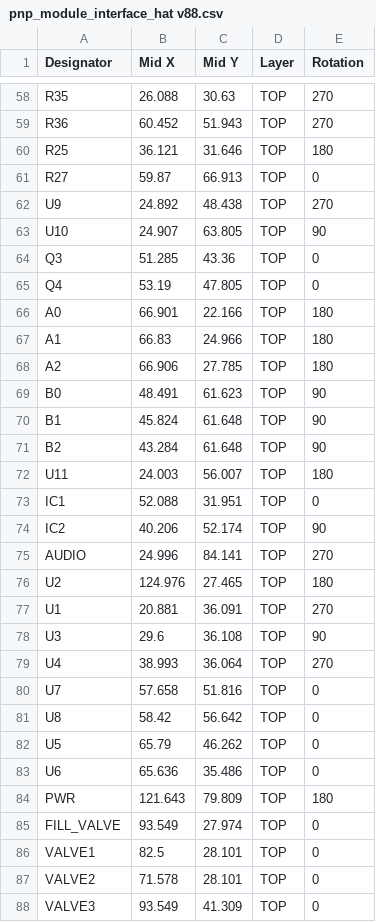
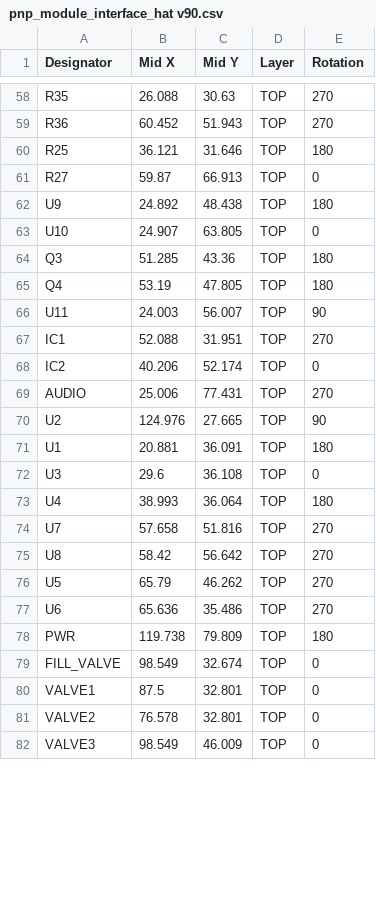
Before and after one commit to Siapas-Laboratory/ratBerryPi, a CSV file: hardware/electronics/v1/PCB_Files/module_interface_hat v90_2024-08-03/Assembly/pnp_module_interface_hat v90.csv (was hardware/electronics/v1/PCB_Files/module_interface_hat v90_2024-08-03/Assembly/pnp_module_interface_hat v88.csv), drawn as a sheet; only a part is shown, gaps mark what is left out; the diff covers the shown part only.

```diff
--- a/hardware/electronics/v1/PCB_Files/module_interface_hat v90_2024-08-03/Assembly/pnp_module_interface_hat v88.csv
+++ b/hardware/electronics/v1/PCB_Files/module_interface_hat v90_2024-08-03/Assembly/pnp_module_interface_hat v90.csv
@@ -61,28 +61,22 @@ R25,36.121,31.646,TOP,180
 R27,59.87,66.913,TOP,0
-U9,24.892,48.438,TOP,270
-U10,24.907,63.805,TOP,90
-Q3,51.285,43.36,TOP,0
-Q4,53.19,47.805,TOP,0
-A0,66.901,22.166,TOP,180
-A1,66.83,24.966,TOP,180
-A2,66.906,27.785,TOP,180
-B0,48.491,61.623,TOP,90
-B1,45.824,61.648,TOP,90
-B2,43.284,61.648,TOP,90
-U11,24.003,56.007,TOP,180
-IC1,52.088,31.951,TOP,0
-IC2,40.206,52.174,TOP,90
-AUDIO,24.996,84.141,TOP,270
-U2,124.976,27.465,TOP,180
-U1,20.881,36.091,TOP,270
-U3,29.6,36.108,TOP,90
-U4,38.993,36.064,TOP,270
-U7,57.658,51.816,TOP,0
-U8,58.42,56.642,TOP,0
-U5,65.79,46.262,TOP,0
-U6,65.636,35.486,TOP,0
-PWR,121.643,79.809,TOP,180
-FILL_VALVE,93.549,27.974,TOP,0
-VALVE1,82.5,28.101,TOP,0
-VALVE2,71.578,28.101,TOP,0
-VALVE3,93.549,41.309,TOP,0
+U9,24.892,48.438,TOP,180
+U10,24.907,63.805,TOP,0
+Q3,51.285,43.36,TOP,180
+Q4,53.19,47.805,TOP,180
+U11,24.003,56.007,TOP,90
+IC1,52.088,31.951,TOP,270
+IC2,40.206,52.174,TOP,0
+AUDIO,25.006,77.431,TOP,270
+U2,124.976,27.665,TOP,90
+U1,20.881,36.091,TOP,180
+U3,29.6,36.108,TOP,0
+U4,38.993,36.064,TOP,180
+U7,57.658,51.816,TOP,270
+U8,58.42,56.642,TOP,270
+U5,65.79,46.262,TOP,270
+U6,65.636,35.486,TOP,270
+PWR,119.738,79.809,TOP,180
+FILL_VALVE,98.549,32.674,TOP,0
+VALVE1,87.5,32.801,TOP,0
+VALVE2,76.578,32.801,TOP,0
+VALVE3,98.549,46.009,TOP,0
```
Also changed, not shown: 33 edited cells elsewhere in this file, 12 other files.
